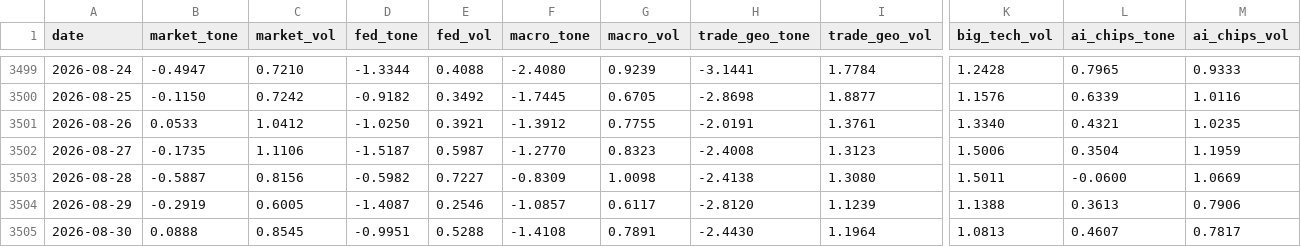
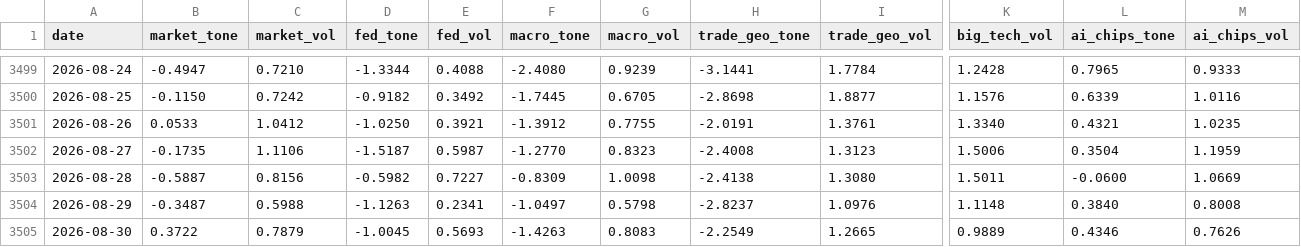
Before and after one commit to therbn12/nas100-data-relay, a CSV file: data/gdelt_daily.csv, drawn as a sheet; only a part is shown, gaps mark what is left out; the diff covers the shown part only; the diff names each change by its address in the sheet, - before the commit and + after, or states it on an @@ line.

Commit message:
data refresh 2026-09-01T12:41:25Z

```diff
--- a/data/gdelt_daily.csv
+++ b/data/gdelt_daily.csv
-B3504 (market_tone): -0.2919
+B3504 (market_tone): -0.3487
-C3504 (market_vol): 0.6005
+C3504 (market_vol): 0.5988
-D3504 (fed_tone): -1.4087
+D3504 (fed_tone): -1.1263
-E3504 (fed_vol): 0.2546
+E3504 (fed_vol): 0.2341
-F3504 (macro_tone): -1.0857
+F3504 (macro_tone): -1.0497
-G3504 (macro_vol): 0.6117
+G3504 (macro_vol): 0.5798
-H3504 (trade_geo_tone): -2.8120
+H3504 (trade_geo_tone): -2.8237
-I3504 (trade_geo_vol): 1.1239
+I3504 (trade_geo_vol): 1.0976
-K3504 (big_tech_vol): 1.1388
+K3504 (big_tech_vol): 1.1148
-L3504 (ai_chips_tone): 0.3613
+L3504 (ai_chips_tone): 0.3840
-M3504 (ai_chips_vol): 0.7906
+M3504 (ai_chips_vol): 0.8008
-B3505 (market_tone): 0.0888
+B3505 (market_tone): 0.3722
-C3505 (market_vol): 0.8545
+C3505 (market_vol): 0.7879
-D3505 (fed_tone): -0.9951
+D3505 (fed_tone): -1.0045
-E3505 (fed_vol): 0.5288
+E3505 (fed_vol): 0.5693
-F3505 (macro_tone): -1.4108
+F3505 (macro_tone): -1.4263
-G3505 (macro_vol): 0.7891
+G3505 (macro_vol): 0.8083
-H3505 (trade_geo_tone): -2.4430
+H3505 (trade_geo_tone): -2.2549
-I3505 (trade_geo_vol): 1.1964
+I3505 (trade_geo_vol): 1.2665
-K3505 (big_tech_vol): 1.0813
+K3505 (big_tech_vol): 0.9889
-L3505 (ai_chips_tone): 0.4607
+L3505 (ai_chips_tone): 0.4346
-M3505 (ai_chips_vol): 0.7817
+M3505 (ai_chips_vol): 0.7626
```
Also changed, not shown: 11 edited cells elsewhere in this file.
